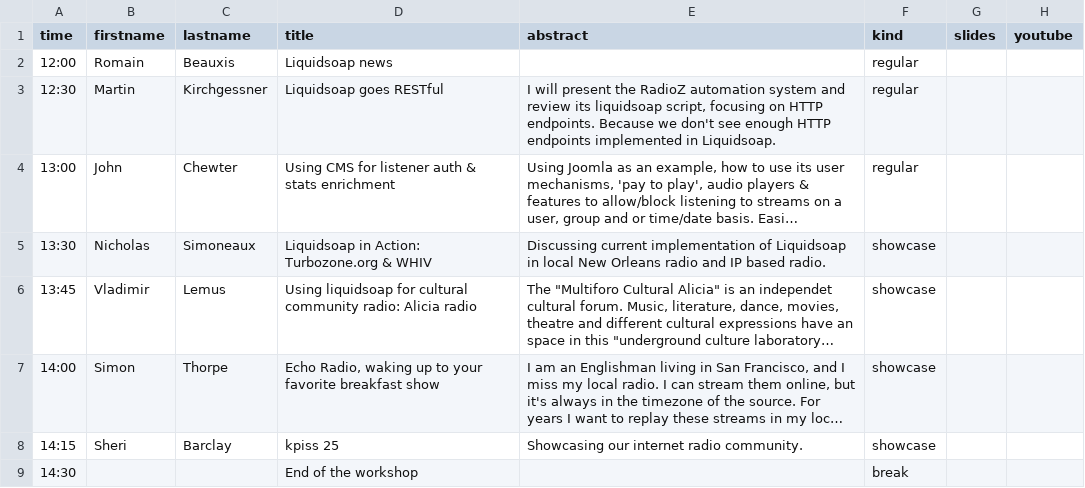
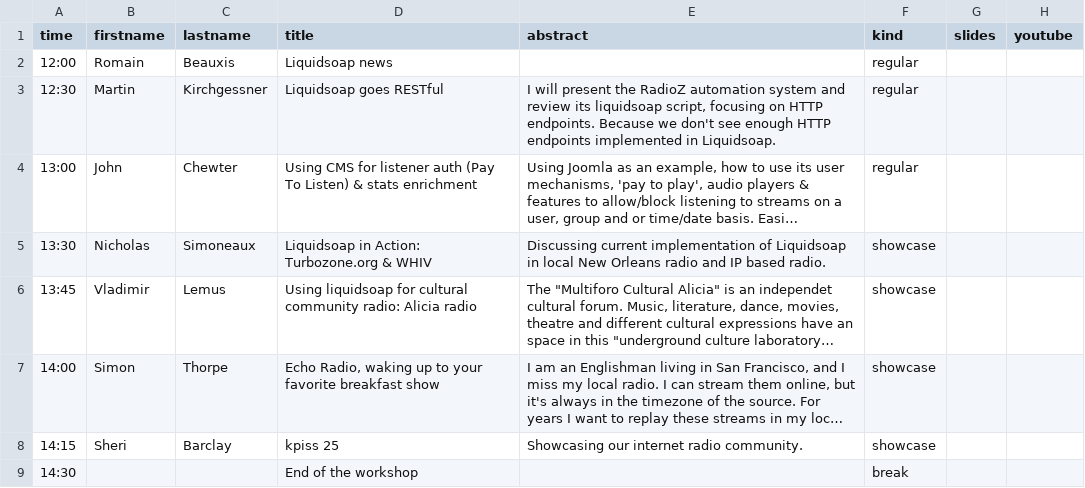
Before and after one commit to savonet/liquidshop, a CSV file: _data/ls5/talks.csv, drawn as a sheet; long unchanged cells end in …; the diff names each change by its address in the sheet, - before the commit and + after, or states it on an @@ line.

Commit message:
Update talk title.

```diff
--- a/_data/ls5/talks.csv
+++ b/_data/ls5/talks.csv
-D4 (title): …listener auth & stats…
+D4 (title): …listener auth (Pay To Listen) & stats…
```
